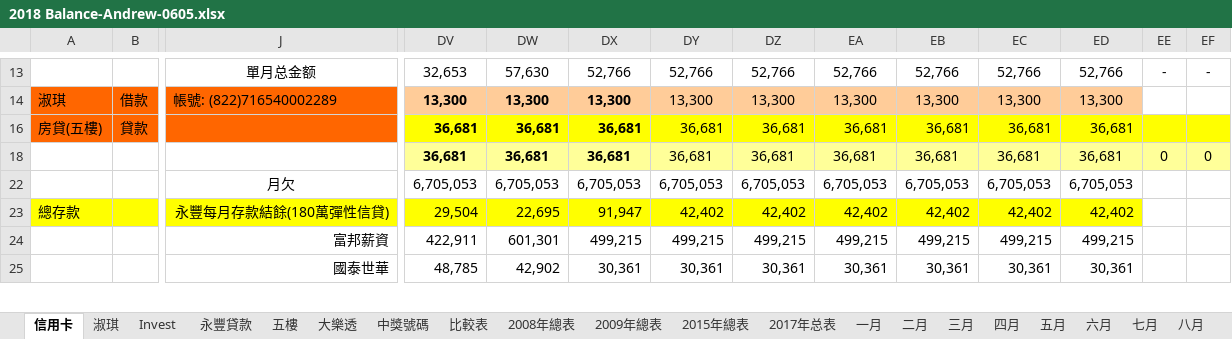
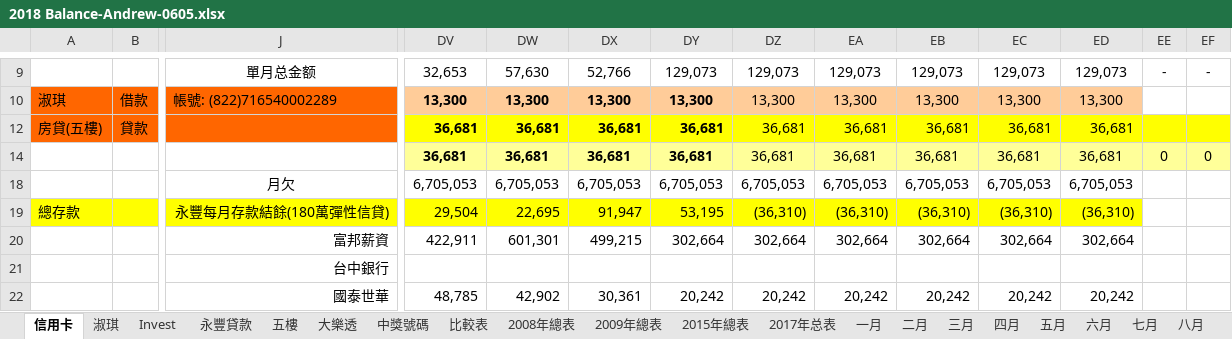
Before and after one commit to andrewcywang/Taipei-102, an Excel workbook: 移動測試/2018 Balance-Andrew-0605.xlsx, sheet 信用卡, drawn as a sheet; only a part is shown, gaps mark what is left out; values as stored, in another font and other column widths than the file's, no borders; charts and pictures not drawn; addresses are those after the commit; rows hold the shown columns only; the diff covers the shown part only; the diff names each change by its address in the sheet, - before the commit and + after, or states it on an @@ line.

```diff
--- a/移動測試/2018 Balance-Andrew-0605.xlsx (sheet 信用卡)
+++ b/移動測試/2018 Balance-Andrew-0605.xlsx (sheet 信用卡)
-DY9: 52,766
+DY9: 129,073
-DZ9: 52,766
+DZ9: 129,073
-EA9: 52,766
+EA9: 129,073
-EB9: 52,766
+EB9: 129,073
-EC9: 52,766
+EC9: 129,073
-ED9: 52,766
+ED9: 129,073
-DY10 bold: off
+DY10 bold: on
-DY12 bold: off
+DY12 bold: on
-DY14 bold: off
+DY14 bold: on
-DY19: 42,402
+DY19: 53,195
-DZ19: 42,402
+DZ19: (36,310)
-EA19: 42,402
+EA19: (36,310)
-EB19: 42,402
+EB19: (36,310)
-EC19: 42,402
+EC19: (36,310)
-ED19: 42,402
+ED19: (36,310)
-DY20: 499,215
+DY20: 302,664
-DZ20: 499,215
+DZ20: 302,664
-EA20: 499,215
+EA20: 302,664
-EB20: 499,215
+EB20: 302,664
-EC20: 499,215
+EC20: 302,664
-ED20: 499,215
+ED20: 302,664
+row 21:  |  | 台中銀行
-DY22: 30,361
+DY22: 20,242
-DZ22: 30,361
+DZ22: 20,242
-EA22: 30,361
+EA22: 20,242
-EB22: 30,361
+EB22: 20,242
-EC22: 30,361
+EC22: 20,242
-ED22: 30,361
+ED22: 20,242
```
Also changed, not shown: 1 added row, 76 edited cells and cell formats elsewhere in this sheet, formulas that keep their value, hidden cells, charts or pictures.
